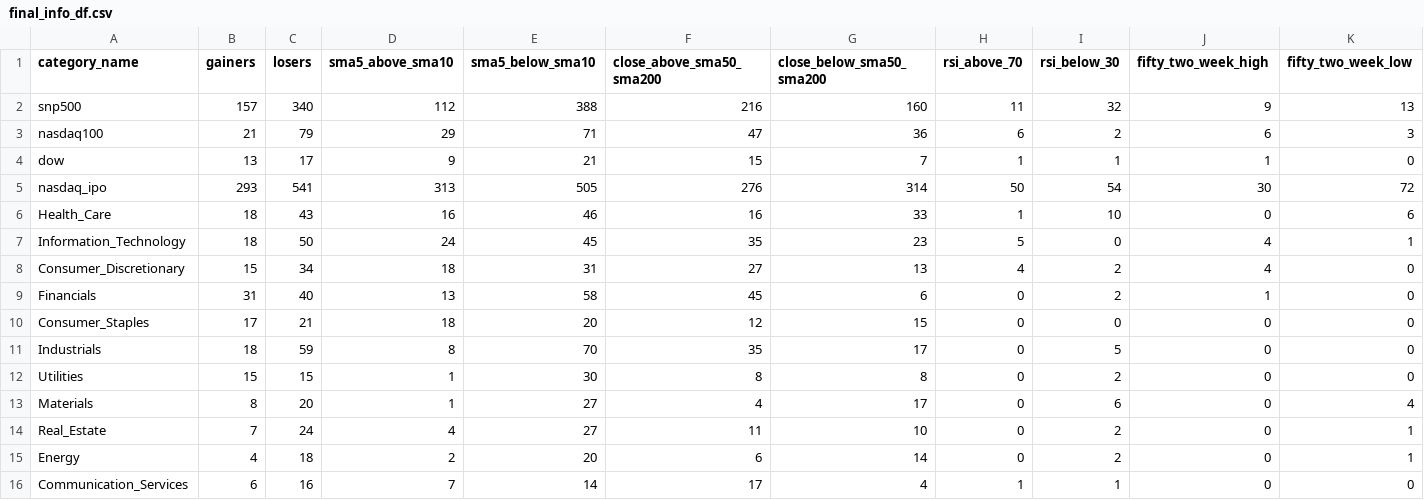
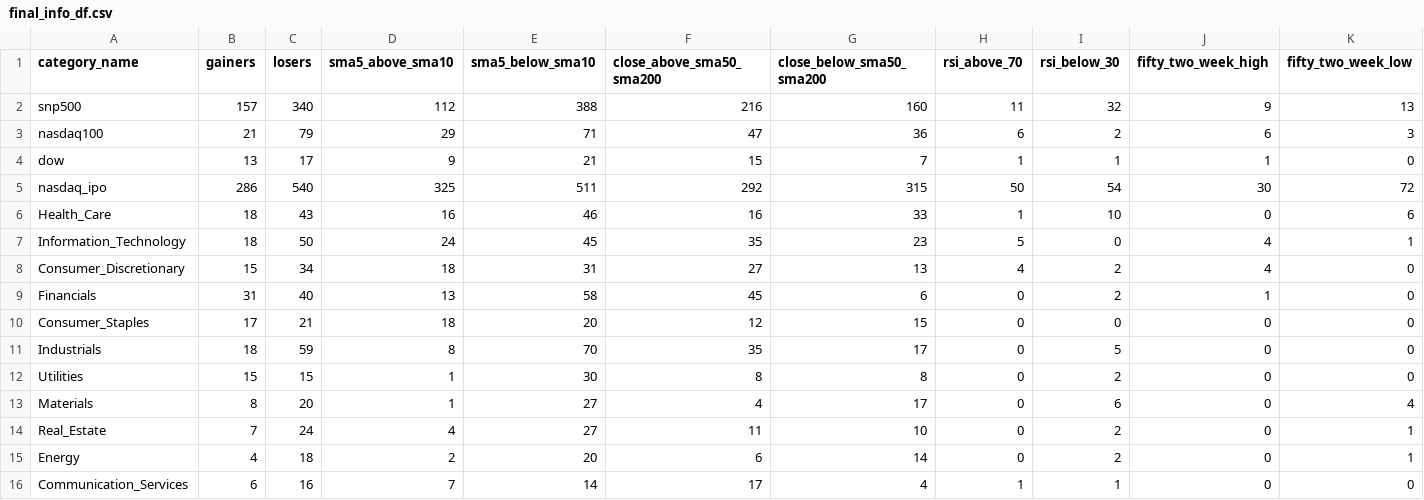
Before and after one commit to bhattathakur/snpdaily, a CSV file: final_info_df.csv, drawn as a sheet; only a part is shown; the diff names each change by its address in the sheet, - before the commit and + after, or states it on an @@ line.

```diff
--- a/final_info_df.csv
+++ b/final_info_df.csv
-B5 (gainers): 293
+B5 (gainers): 286
-C5 (losers): 541
+C5 (losers): 540
-D5 (sma5_above_sma10): 313
+D5 (sma5_above_sma10): 325
-E5 (sma5_below_sma10): 505
+E5 (sma5_below_sma10): 511
-F5 (close_above_sma50_sma200): 276
+F5 (close_above_sma50_sma200): 292
-G5 (close_below_sma50_sma200): 314
+G5 (close_below_sma50_sma200): 315
```
Also changed, not shown: df_combined.csv, df_dow.csv, 3 other files.
